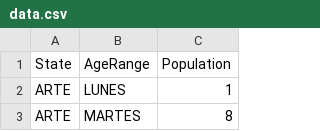
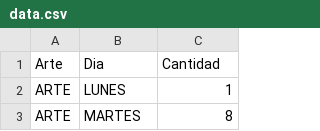
Before and after one commit to pdiazq/pdiazq.github.io, a CSV file: data.csv, drawn as a sheet; only a part is shown.

Commit message:
Update data.csv

```diff
--- a/data.csv
+++ b/data.csv
@@ -1,2 +1,2 @@
-State,AgeRange,Population
+Arte,Dia,Cantidad
 ARTE,LUNES,1
```
